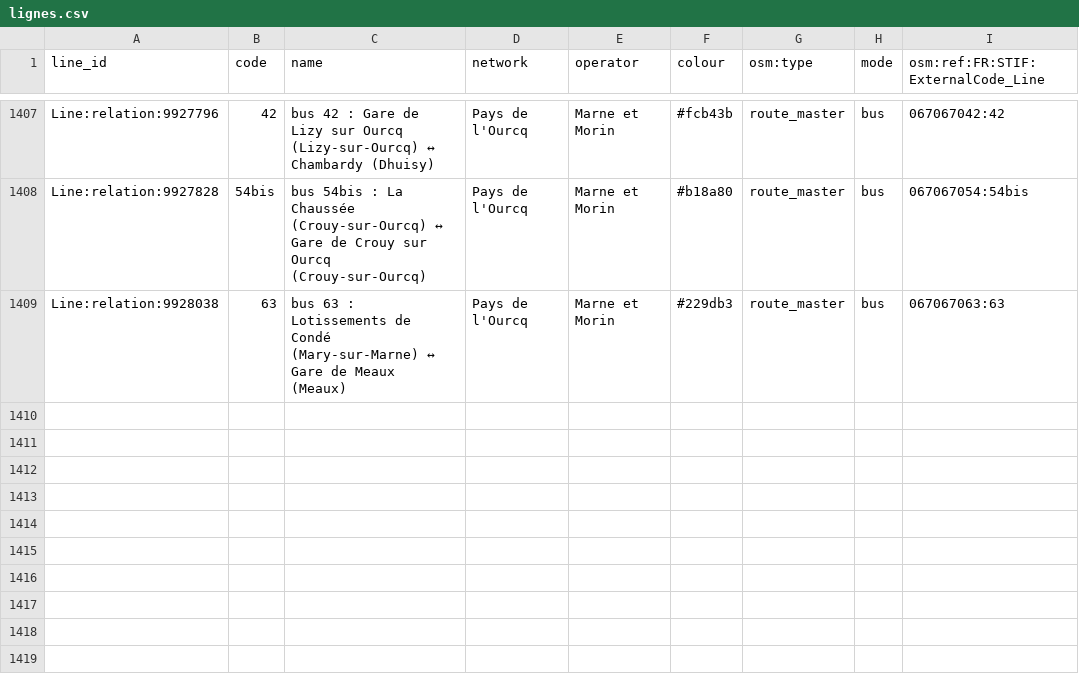
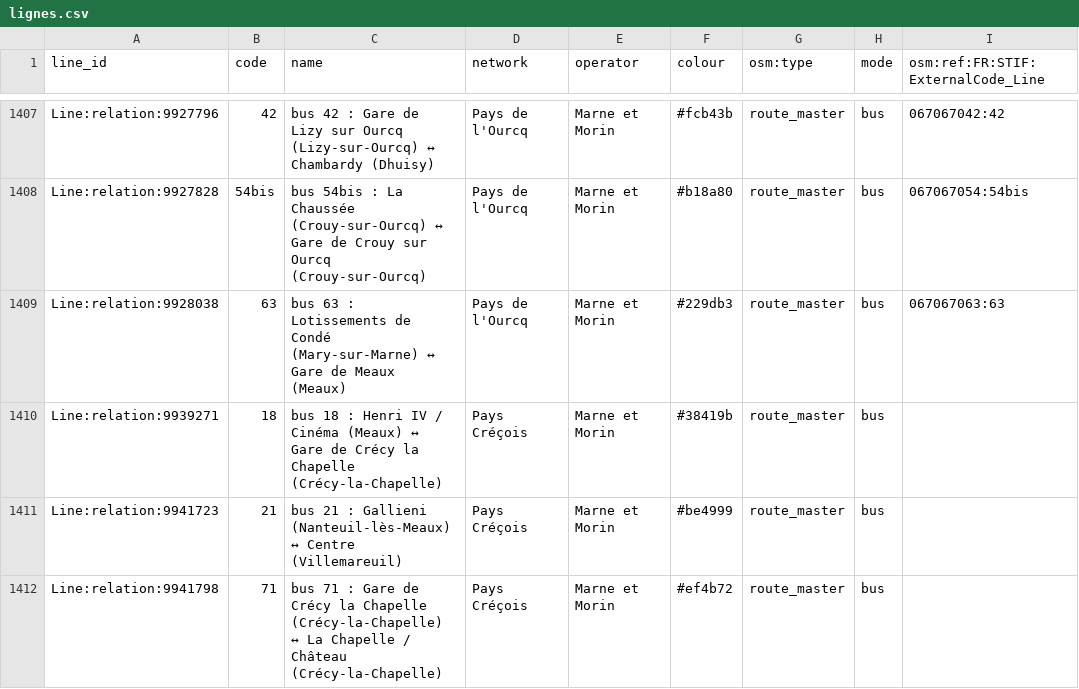
Before and after one commit to Jungle-Bus/ref-fr-STIF, a CSV file: data/lignes.csv, drawn as a sheet; only a part is shown, gaps mark what is left out; the diff names each change by its address in the sheet, - before the commit and + after, or states it on an @@ line.

```diff
--- a/data/lignes.csv
+++ b/data/lignes.csv
+row 1410: Line:relation:9939271 | 18 | bus 18 : Henri IV / Cinéma (Meaux) ↔ Gare de Crécy la Chapelle (Crécy-la-Chapelle) | Pays Créçois | Marne et Morin | #38419b | route_master | bus
+row 1411: Line:relation:9941723 | 21 | bus 21 : Gallieni (Nanteuil-lès-Meaux) ↔ Centre (Villemareuil) | Pays Créçois | Marne et Morin | #be4999 | route_master | bus
+row 1412: Line:relation:9941798 | 71 | bus 71 : Gare de Crécy la Chapelle (Crécy-la-Chapelle) ↔ La Chapelle / Château (Crécy-la-Chapelle) | Pays Créçois | Marne et Morin | #ef4b72 | route_master | bus
```
Also changed, not shown: data/idf_routes.csv, data/osm_lines_with_shape.csv, 4 other files.
